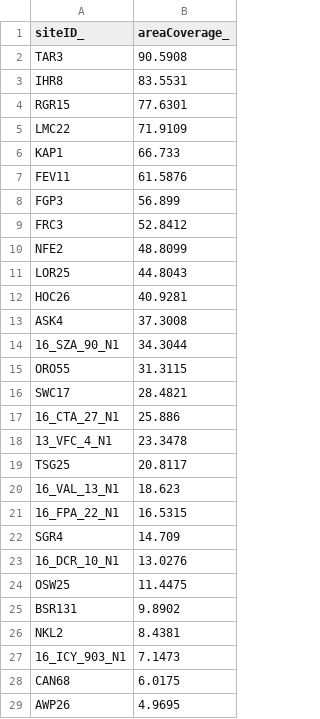
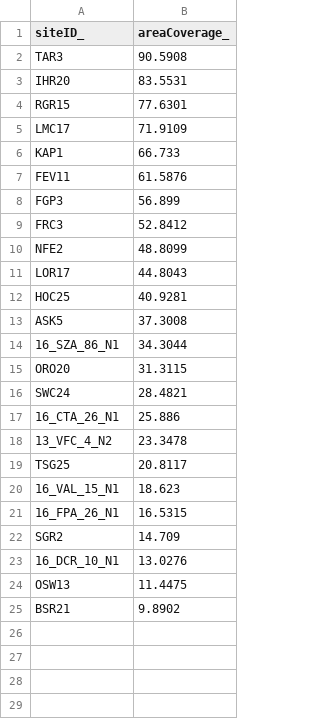
Before and after one commit to HobanLab/GeographicGeneticCorrelation, a CSV file: Datasets/MIGU/geographicSampingOptimization/targetedSite/bufferEval_105000.csv, drawn as a sheet.

```diff
--- a/Datasets/MIGU/geographicSampingOptimization/targetedSite/bufferEval_105000.csv
+++ b/Datasets/MIGU/geographicSampingOptimization/targetedSite/bufferEval_105000.csv
@@ -2,5 +2,5 @@ siteID_,areaCoverage_
 TAR3,90.5908
-IHR8,83.5531
+IHR20,83.5531
 RGR15,77.6301
-LMC22,71.9109
+LMC17,71.9109
 KAP1,66.733
@@ -10,20 +10,16 @@ FRC3,52.8412
 NFE2,48.8099
-LOR25,44.8043
-HOC26,40.9281
-ASK4,37.3008
-16_SZA_90_N1,34.3044
-ORO55,31.3115
-SWC17,28.4821
-16_CTA_27_N1,25.886
-13_VFC_4_N1,23.3478
+LOR17,44.8043
+HOC25,40.9281
+ASK5,37.3008
+16_SZA_86_N1,34.3044
+ORO20,31.3115
+SWC24,28.4821
+16_CTA_26_N1,25.886
+13_VFC_4_N2,23.3478
 TSG25,20.8117
-16_VAL_13_N1,18.623
-16_FPA_22_N1,16.5315
-SGR4,14.709
+16_VAL_15_N1,18.623
+16_FPA_26_N1,16.5315
+SGR2,14.709
 16_DCR_10_N1,13.0276
-OSW25,11.4475
-BSR131,9.8902
-NKL2,8.4381
-16_ICY_903_N1,7.1473
-CAN68,6.0175
-AWP26,4.9695
+OSW13,11.4475
+BSR21,9.8902
```
Also changed, not shown: Datasets/MIGU/geographicSampingOptimization/targetedSite/bufferEval_101000.csv, Datasets/MIGU/geographicSampingOptimization/targetedSite/bufferEval_102000.csv, 50 other files.
